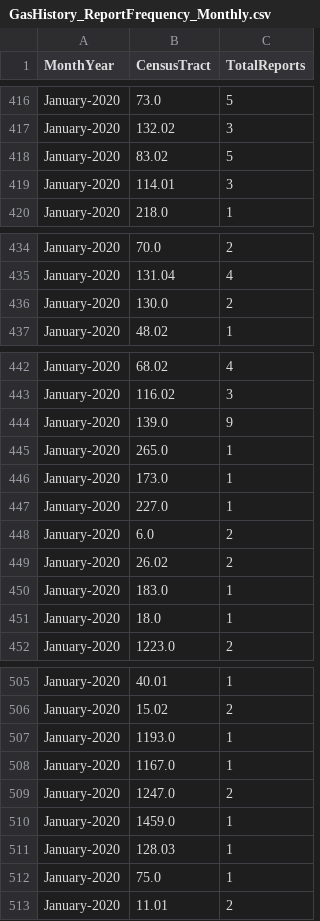
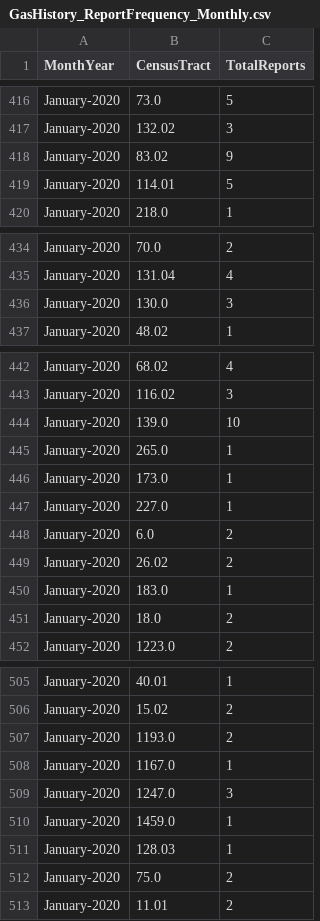
Before and after one commit to mhasan004/GasLeakProject, a CSV file: Getting_GasLeak_Data/GasHistory_ReportFrequency_Monthly.csv, drawn as a sheet; only a part is shown, gaps mark what is left out; the diff covers the shown part only.

```diff
--- a/Getting_GasLeak_Data/GasHistory_ReportFrequency_Monthly.csv
+++ b/Getting_GasLeak_Data/GasHistory_ReportFrequency_Monthly.csv
@@ -417,4 +417,4 @@ January-2020,73.0,5
 January-2020,132.02,3
-January-2020,83.02,5
-January-2020,114.01,3
+January-2020,83.02,9
+January-2020,114.01,5
 January-2020,218.0,1
@@ -435,3 +435,3 @@ January-2020,70.0,2
 January-2020,131.04,4
-January-2020,130.0,2
+January-2020,130.0,3
 January-2020,48.02,1
@@ -443,3 +443,3 @@ January-2020,68.02,4
 January-2020,116.02,3
-January-2020,139.0,9
+January-2020,139.0,10
 January-2020,265.0,1
@@ -450,3 +450,3 @@ January-2020,26.02,2
 January-2020,183.0,1
-January-2020,18.0,1
+January-2020,18.0,2
 January-2020,1223.0,2
@@ -506,8 +506,8 @@ January-2020,40.01,1
 January-2020,15.02,2
-January-2020,1193.0,1
+January-2020,1193.0,2
 January-2020,1167.0,1
-January-2020,1247.0,2
+January-2020,1247.0,3
 January-2020,1459.0,1
 January-2020,128.03,1
-January-2020,75.0,1
+January-2020,75.0,2
 January-2020,11.01,2
```
Also changed, not shown: 11 added rows and 11 edited cells elsewhere in this file, Getting_GasLeak_Data/GasHistory_ConEdisonTracts.csv, Getting_GasLeak_Data/GasHistory_ReportFrequency_Hourly.csv.
